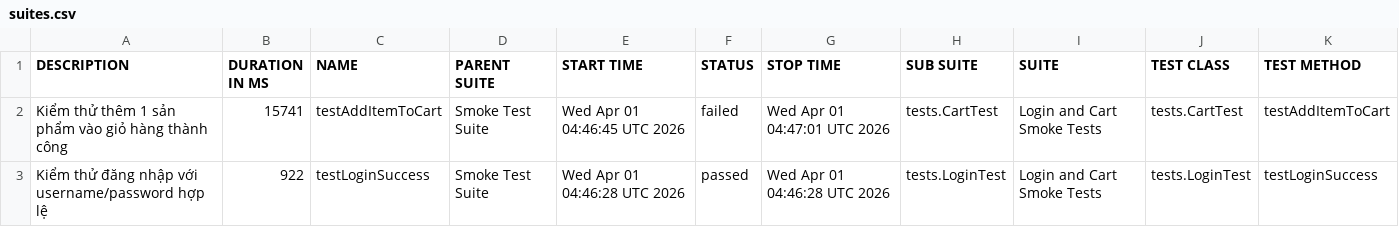
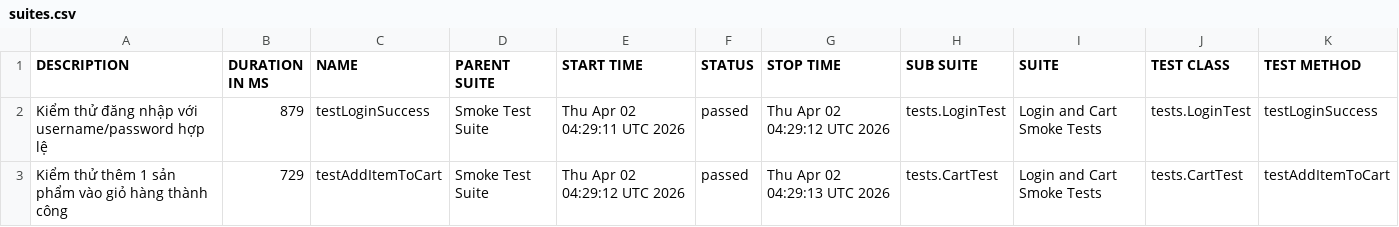
Before and after one commit to tranleanhdai/selenium-framework, a CSV file: data/suites.csv, drawn as a sheet.

```diff
--- a/data/suites.csv
+++ b/data/suites.csv
@@ -1,3 +1,3 @@
 "DESCRIPTION","DURATION IN MS","NAME","PARENT SUITE","START TIME","STATUS","STOP TIME","SUB SUITE","SUITE","TEST CLASS","TEST METHOD"
-"Kiểm thử thêm 1 sản phẩm vào giỏ hàng thành công","15741","testAddItemToCart","Smoke Test Suite","Wed Apr 01 04:46:45 UTC 2026","failed","Wed Apr 01 04:47:01 UTC 2026","tests.CartTest","Login and Cart Smoke Tests","tests.CartTest","testAddItemToCart"
-"Kiểm thử đăng nhập với username/password hợp lệ","922","testLoginSuccess","Smoke Test Suite","Wed Apr 01 04:46:28 UTC 2026","passed","Wed Apr 01 04:46:28 UTC 2026","tests.LoginTest","Login and Cart Smoke Tests","tests.LoginTest","testLoginSuccess"
+"Kiểm thử đăng nhập với username/password hợp lệ","879","testLoginSuccess","Smoke Test Suite","Thu Apr 02 04:29:11 UTC 2026","passed","Thu Apr 02 04:29:12 UTC 2026","tests.LoginTest","Login and Cart Smoke Tests","tests.LoginTest","testLoginSuccess"
+"Kiểm thử thêm 1 sản phẩm vào giỏ hàng thành công","729","testAddItemToCart","Smoke Test Suite","Thu Apr 02 04:29:12 UTC 2026","passed","Thu Apr 02 04:29:13 UTC 2026","tests.CartTest","Login and Cart Smoke Tests","tests.CartTest","testAddItemToCart"
```
Also changed, not shown: data/behaviors.csv, 36 other files.
